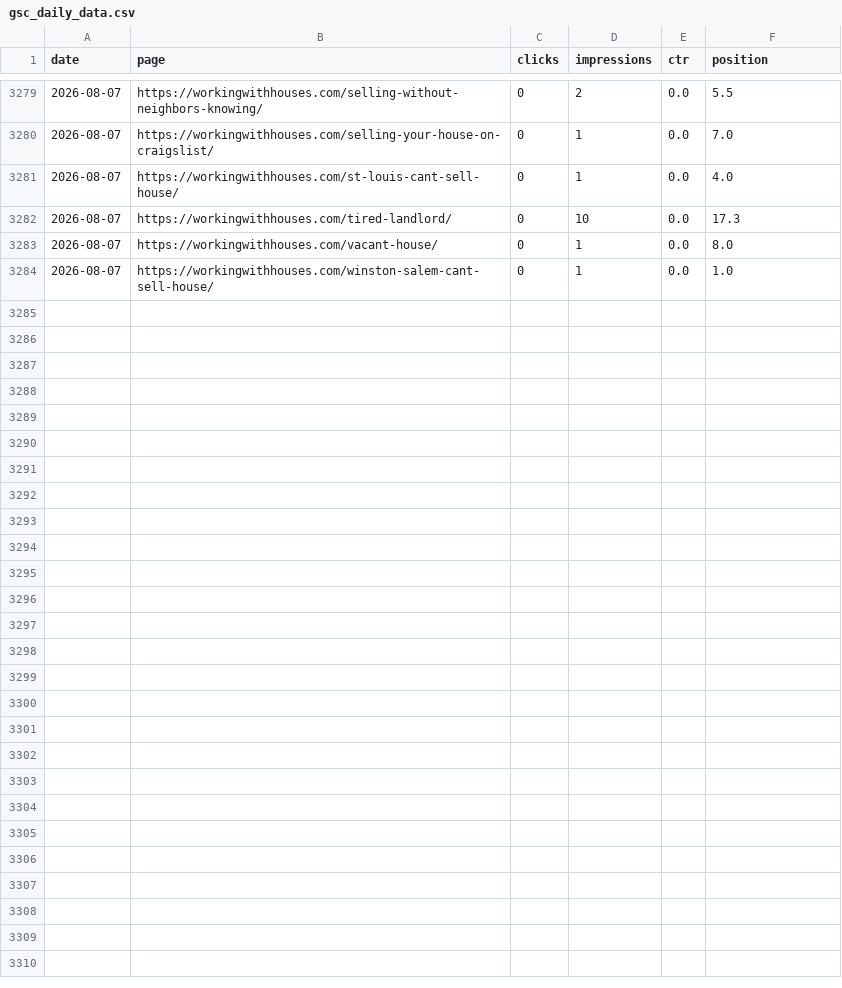
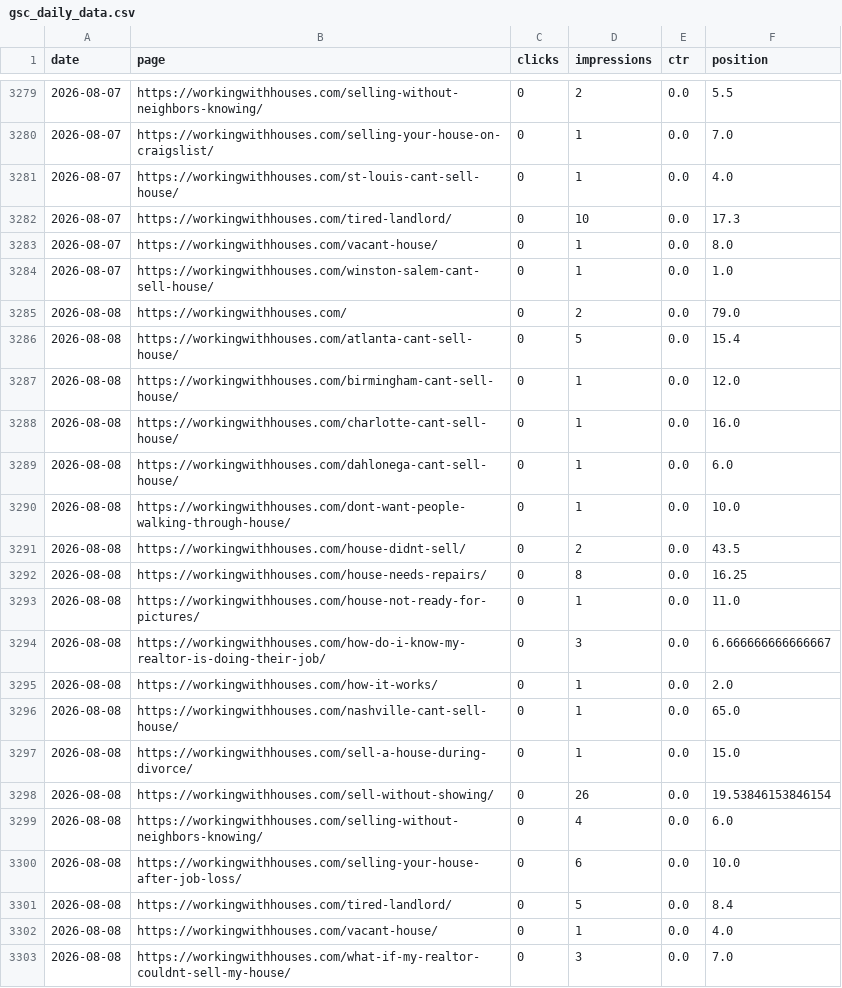
Before and after one commit to figlesias7/GSC-Tracker, a CSV file: data/gsc_daily_data.csv, drawn as a sheet; only a part is shown, gaps mark what is left out; the diff names each change by its address in the sheet, - before the commit and + after, or states it on an @@ line.

```diff
--- a/data/gsc_daily_data.csv
+++ b/data/gsc_daily_data.csv
+row 3285: 2026-08-08 | https://workingwithhouses.com/ | 0 | 2 | 0.0 | 79.0
+row 3286: 2026-08-08 | https://workingwithhouses.com/atlanta-cant-sell-house/ | 0 | 5 | 0.0 | 15.4
+row 3287: 2026-08-08 | https://workingwithhouses.com/birmingham-cant-sell-house/ | 0 | 1 | 0.0 | 12.0
+row 3288: 2026-08-08 | https://workingwithhouses.com/charlotte-cant-sell-house/ | 0 | 1 | 0.0 | 16.0
+row 3289: 2026-08-08 | https://workingwithhouses.com/dahlonega-cant-sell-house/ | 0 | 1 | 0.0 | 6.0
+row 3290: 2026-08-08 | https://workingwithhouses.com/dont-want-people-walking-through-house/ | 0 | 1 | 0.0 | 10.0
+row 3291: 2026-08-08 | https://workingwithhouses.com/house-didnt-sell/ | 0 | 2 | 0.0 | 43.5
+row 3292: 2026-08-08 | https://workingwithhouses.com/house-needs-repairs/ | 0 | 8 | 0.0 | 16.25
+row 3293: 2026-08-08 | https://workingwithhouses.com/house-not-ready-for-pictures/ | 0 | 1 | 0.0 | 11.0
+row 3294: 2026-08-08 | https://workingwithhouses.com/how-do-i-know-my-realtor-is-doing-their-job/ | 0 | 3 | 0.0 | 6.666666666666667
+row 3295: 2026-08-08 | https://workingwithhouses.com/how-it-works/ | 0 | 1 | 0.0 | 2.0
+row 3296: 2026-08-08 | https://workingwithhouses.com/nashville-cant-sell-house/ | 0 | 1 | 0.0 | 65.0
+row 3297: 2026-08-08 | https://workingwithhouses.com/sell-a-house-during-divorce/ | 0 | 1 | 0.0 | 15.0
+row 3298: 2026-08-08 | https://workingwithhouses.com/sell-without-showing/ | 0 | 26 | 0.0 | 19.53846153846154
+row 3299: 2026-08-08 | https://workingwithhouses.com/selling-without-neighbors-knowing/ | 0 | 4 | 0.0 | 6.0
+row 3300: 2026-08-08 | https://workingwithhouses.com/selling-your-house-after-job-loss/ | 0 | 6 | 0.0 | 10.0
+row 3301: 2026-08-08 | https://workingwithhouses.com/tired-landlord/ | 0 | 5 | 0.0 | 8.4
+row 3302: 2026-08-08 | https://workingwithhouses.com/vacant-house/ | 0 | 1 | 0.0 | 4.0
+row 3303: 2026-08-08 | https://workingwithhouses.com/what-if-my-realtor-couldnt-sell-my-house/ | 0 | 3 | 0.0 | 7.0
```
Also changed, not shown: 1 other file.
